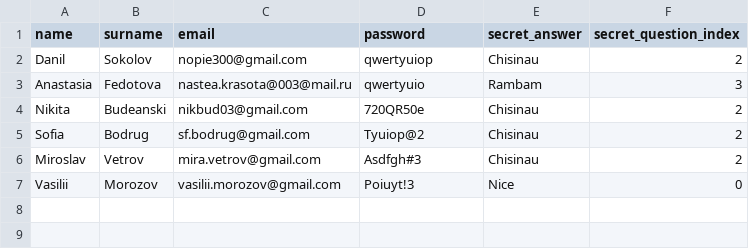
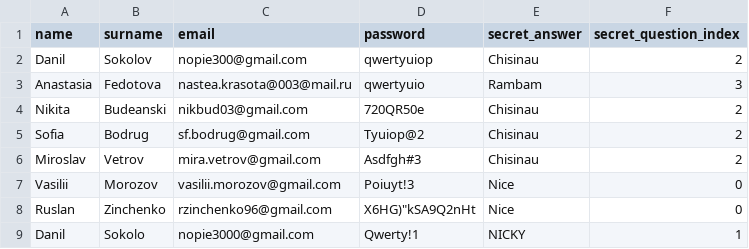
Before and after one commit to NikBud/News-project, a CSV file: csv_files/users.csv, drawn as a sheet.

```diff
--- a/csv_files/users.csv
+++ b/csv_files/users.csv
@@ -7 +7,3 @@ Miroslav,Vetrov,mira.vetrov@gmail.com,Asdfgh#3,Chisinau,2
 Vasilii,Morozov,vasilii.morozov@gmail.com,Poiuyt!3,Nice,0
+Ruslan,Zinchenko,rzinchenko96@gmail.com,"X6HG)""kSA9Q2nHt",Nice,0
+Danil,Sokolo,nopie3000@gmail.com,Qwerty!1,NICKY,1
```
Also changed, not shown: csv_files/comments.csv, csv_files/news.csv, 2 other files.
